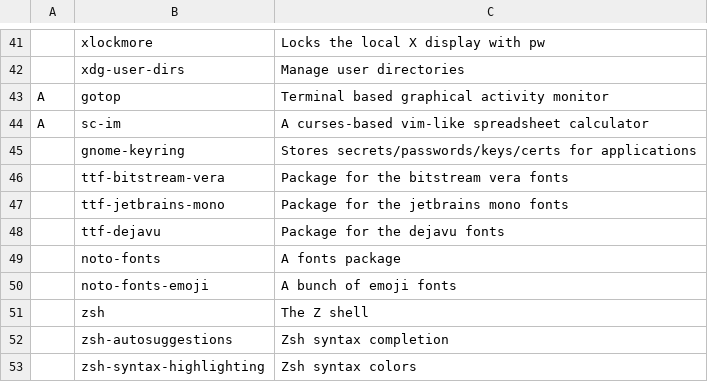
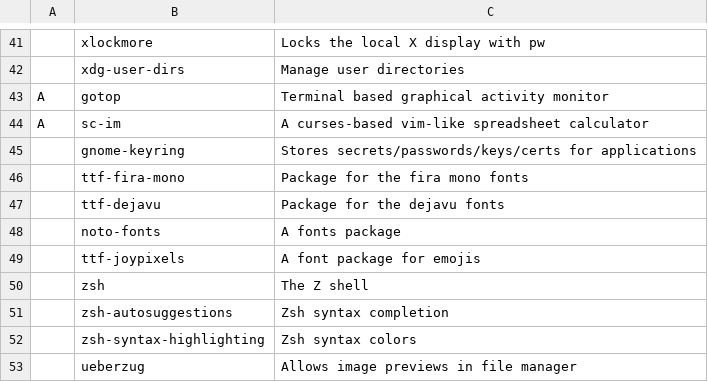
Before and after one commit to x1nigo/ix, a CSV file: programs.csv, drawn as a sheet; only a part is shown, gaps mark what is left out; the shorter side is filled out with more unchanged rows; removed rows and columns are numbered as before the commit, all else as after; the diff names each change by its address in the sheet, - before the commit and + after, or states it on an @@ line.

Commit message:
Update programs.csv

```diff
--- a/programs.csv
+++ b/programs.csv
-row 46:  | ttf-bitstream-vera | Package for the bitstream vera fonts
-row 47:  | ttf-jetbrains-mono | Package for the jetbrains mono fonts
+row 46:  | ttf-fira-mono | Package for the fira mono fonts
-row 50:  | noto-fonts-emoji | A bunch of emoji fonts
+row 49:  | ttf-joypixels | A font package for emojis
```
